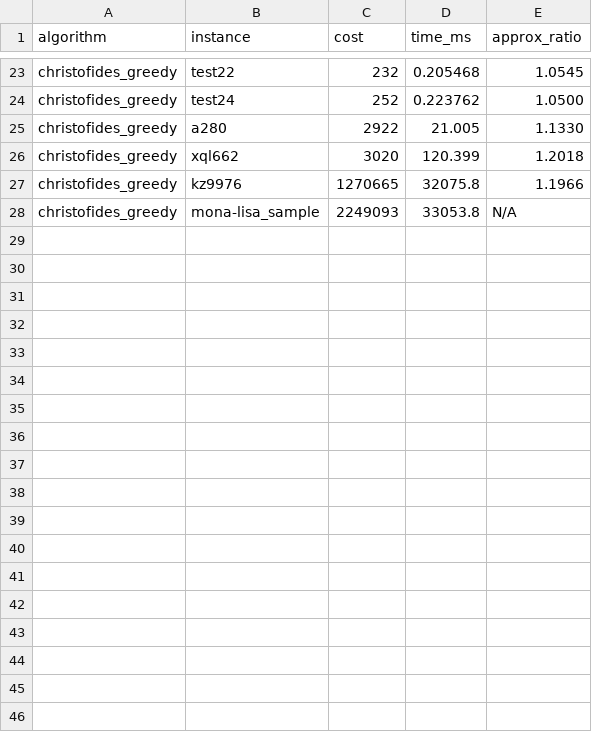
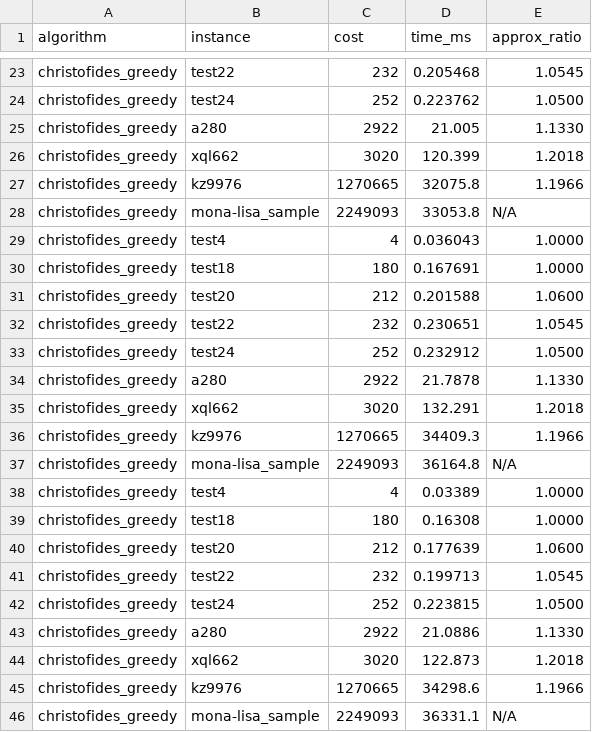
Before and after one commit to hmson3/TSP, a CSV file: christofides_greedy/result/christofides_greedy_result.csv, drawn as a sheet; only a part is shown, gaps mark what is left out; the diff names each change by its address in the sheet, - before the commit and + after, or states it on an @@ line.

```diff
--- a/christofides_greedy/result/christofides_greedy_result.csv
+++ b/christofides_greedy/result/christofides_greedy_result.csv
+row 29: christofides_greedy | test4 | 4 | 0.036043 | 1.0000
+row 30: christofides_greedy | test18 | 180 | 0.167691 | 1.0000
+row 31: christofides_greedy | test20 | 212 | 0.201588 | 1.0600
+row 32: christofides_greedy | test22 | 232 | 0.230651 | 1.0545
+row 33: christofides_greedy | test24 | 252 | 0.232912 | 1.0500
+row 34: christofides_greedy | a280 | 2922 | 21.7878 | 1.1330
+row 35: christofides_greedy | xql662 | 3020 | 132.291 | 1.2018
+row 36: christofides_greedy | kz9976 | 1270665 | 34409.3 | 1.1966
+row 37: christofides_greedy | mona-lisa_sample | 2249093 | 36164.8 | N/A
+row 38: christofides_greedy | test4 | 4 | 0.03389 | 1.0000
+row 39: christofides_greedy | test18 | 180 | 0.16308 | 1.0000
+row 40: christofides_greedy | test20 | 212 | 0.177639 | 1.0600
+row 41: christofides_greedy | test22 | 232 | 0.199713 | 1.0545
+row 42: christofides_greedy | test24 | 252 | 0.223815 | 1.0500
+row 43: christofides_greedy | a280 | 2922 | 21.0886 | 1.1330
+row 44: christofides_greedy | xql662 | 3020 | 122.873 | 1.2018
+row 45: christofides_greedy | kz9976 | 1270665 | 34298.6 | 1.1966
+row 46: christofides_greedy | mona-lisa_sample | 2249093 | 36331.1 | N/A
```
Also changed, not shown: christofides_2approx/result/christofides_2approx_result.csv, christofides_greedy/result/christofides_greedy_summary.csv, 8 other files.
